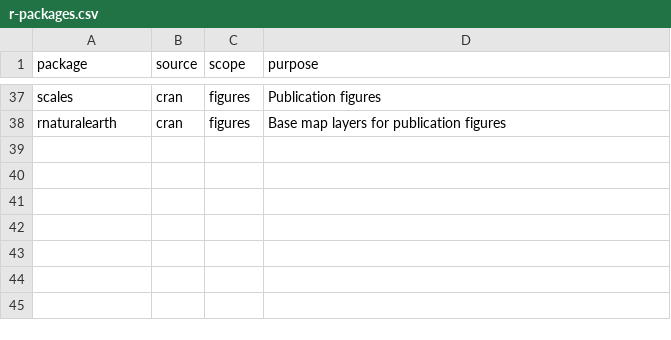
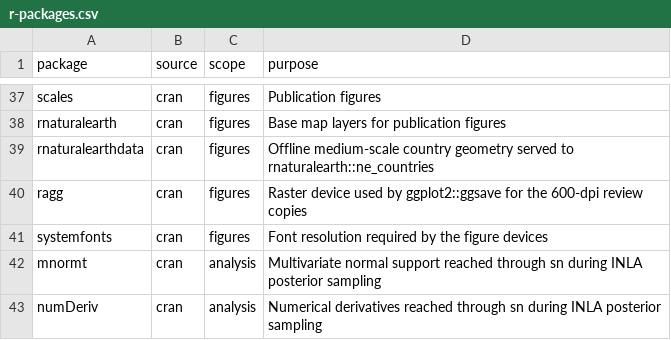
Before and after one commit to zuizui0223/hotarubukuro, a CSV file: dependencies/r-packages.csv, drawn as a sheet; only a part is shown, gaps mark what is left out; the diff names each change by its address in the sheet, - before the commit and + after, or states it on an @@ line.

```diff
--- a/dependencies/r-packages.csv
+++ b/dependencies/r-packages.csv
+row 39: rnaturalearthdata | cran | figures | Offline medium-scale country geometry served to rnaturalearth::ne_countries
+row 40: ragg | cran | figures | Raster device used by ggplot2::ggsave for the 600-dpi review copies
+row 41: systemfonts | cran | figures | Font resolution required by the figure devices
+row 42: mnormt | cran | analysis | Multivariate normal support reached through sn during INLA posterior sampling
+row 43: numDeriv | cran | analysis | Numerical derivatives reached through sn during INLA posterior sampling
```
Also changed, not shown: 16 other files.
